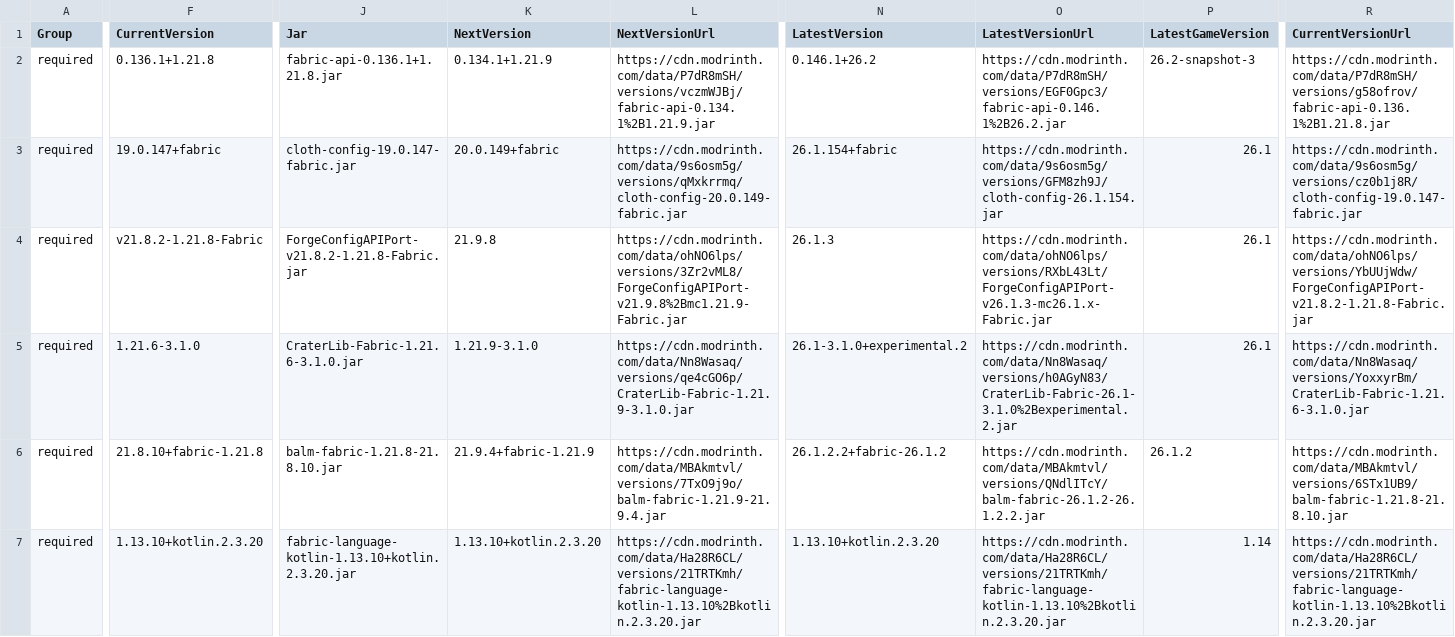
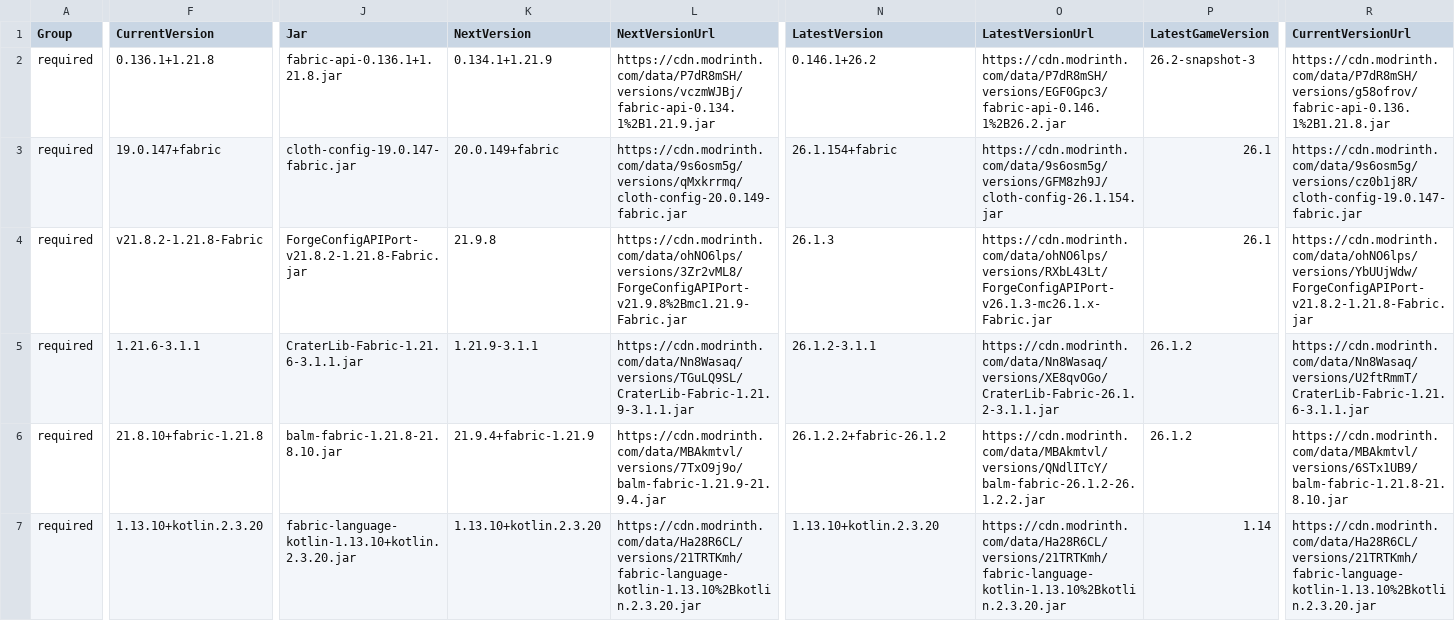
Before and after one commit to survivorsunited/minecraft-mods-manager, a CSV file: modlist.csv, drawn as a sheet; only a part is shown, gaps mark what is left out; the diff covers the shown part only; the diff names each change by its address in the sheet, - before the commit and + after, or states it on an @@ line.

```diff
--- a/modlist.csv
+++ b/modlist.csv
-F5 (CurrentVersion): 1.21.6-3.1.0
+F5 (CurrentVersion): 1.21.6-3.1.1
-J5 (Jar): CraterLib-Fabric-1.21.6-3.1.0.jar
+J5 (Jar): CraterLib-Fabric-1.21.6-3.1.1.jar
-K5 (NextVersion): 1.21.9-3.1.0
+K5 (NextVersion): 1.21.9-3.1.1
-L5 (NextVersionUrl): https://cdn.modrinth.com/data/Nn8Wasaq/versions/qe4cGO6p/CraterLib-Fabric-1.21.9-3.1.0.jar
+L5 (NextVersionUrl): https://cdn.modrinth.com/data/Nn8Wasaq/versions/TGuLQ9SL/CraterLib-Fabric-1.21.9-3.1.1.jar
-N5 (LatestVersion): 26.1-3.1.0+experimental.2
+N5 (LatestVersion): 26.1.2-3.1.1
-O5 (LatestVersionUrl): https://cdn.modrinth.com/data/Nn8Wasaq/versions/h0AGyN83/CraterLib-Fabric-26.1-3.1.0%2Bexperimental.2.jar
+O5 (LatestVersionUrl): https://cdn.modrinth.com/data/Nn8Wasaq/versions/XE8qvOGo/CraterLib-Fabric-26.1.2-3.1.1.jar
-P5 (LatestGameVersion): 26.1
+P5 (LatestGameVersion): 26.1.2
-R5 (CurrentVersionUrl): https://cdn.modrinth.com/data/Nn8Wasaq/versions/YoxxyrBm/CraterLib-Fabric-1.21.6-3.1.0.jar
+R5 (CurrentVersionUrl): https://cdn.modrinth.com/data/Nn8Wasaq/versions/U2ftRmmT/CraterLib-Fabric-1.21.6-3.1.1.jar
```
Also changed, not shown: 27 edited cells elsewhere in this file.
